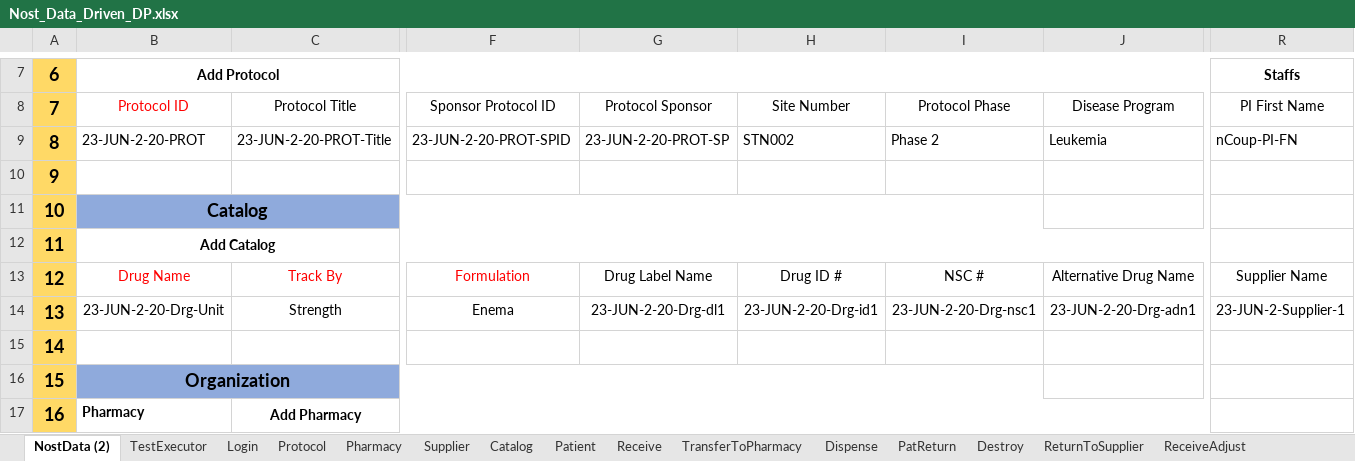
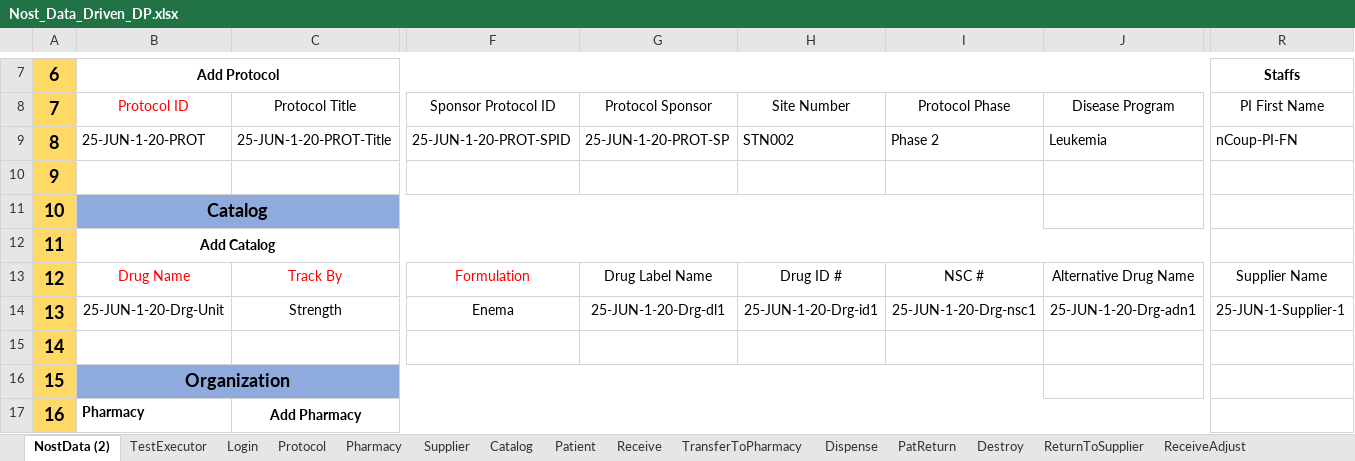
Before and after one commit to rjagadeesan-git/NostAutomation1, an Excel workbook: DataProvider/Nost_Data_Driven_DP.xlsx, sheet NostData (2), drawn as a sheet; only a part is shown, gaps mark what is left out; values as stored, in another font and other column widths than the file's, no borders; the diff covers the shown part only; the diff names each change by its address in the sheet, - before the commit and + after, or states it on an @@ line.

```diff
--- a/DataProvider/Nost_Data_Driven_DP.xlsx (sheet NostData (2))
+++ b/DataProvider/Nost_Data_Driven_DP.xlsx (sheet NostData (2))
-B9: 23-JUN-2-20-PROT
+B9: 25-JUN-1-20-PROT
-C9: 23-JUN-2-20-PROT-Title
+C9: 25-JUN-1-20-PROT-Title
-F9: 23-JUN-2-20-PROT-SPID
+F9: 25-JUN-1-20-PROT-SPID
-G9: 23-JUN-2-20-PROT-SP
+G9: 25-JUN-1-20-PROT-SP
-B14: 23-JUN-2-20-Drg-Unit
+B14: 25-JUN-1-20-Drg-Unit
-G14: 23-JUN-2-20-Drg-dl1
+G14: 25-JUN-1-20-Drg-dl1
-H14: 23-JUN-2-20-Drg-id1
+H14: 25-JUN-1-20-Drg-id1
-I14: 23-JUN-2-20-Drg-nsc1
+I14: 25-JUN-1-20-Drg-nsc1
-J14: 23-JUN-2-20-Drg-adn1
+J14: 25-JUN-1-20-Drg-adn1
-R14: 23-JUN-2-Supplier-1
+R14: 25-JUN-1-Supplier-1
```
Also changed, not shown: 19 edited cells elsewhere in this sheet, sheet Catalog, sheet Patient, sheet Protocol, sheet Supplier, sheet TransferToPharmacy, sheet Receive, 1 more sheet, 7 other files.
